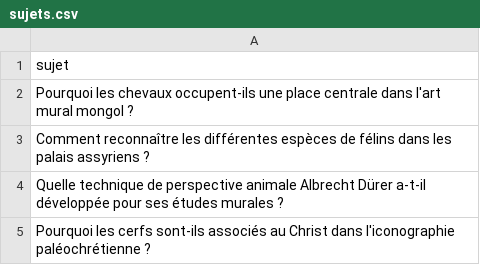
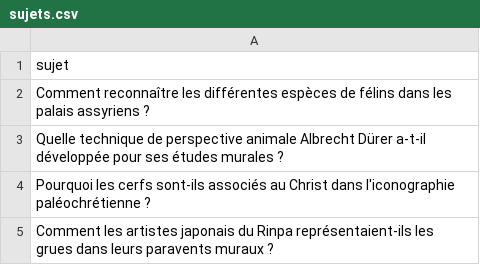
Before and after one commit to Metalosmose21/Animaux-2, a CSV file: sujets.csv, drawn as a sheet; only a part is shown; the shorter side is filled out with more unchanged rows.

```diff
--- a/sujets.csv
+++ b/sujets.csv
@@ -1,3 +1,2 @@
 sujet
-Pourquoi les chevaux occupent-ils une place centrale dans l'art mural mongol ?
 Comment reconnaître les différentes espèces de félins dans les palais assyriens ?
```
Also changed, not shown: sujets_traites.csv.
